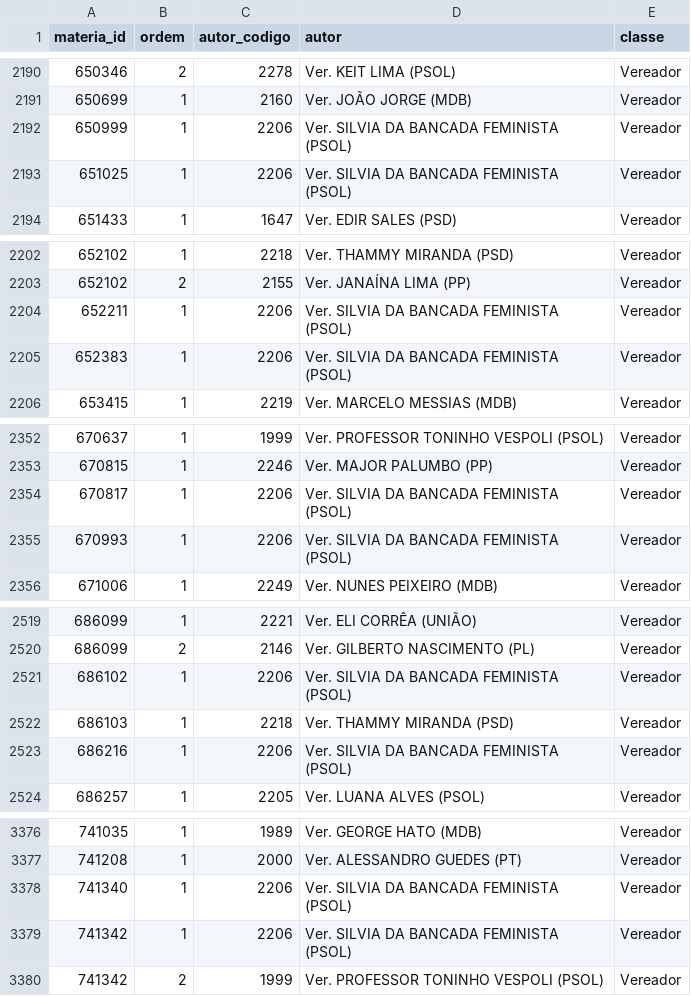
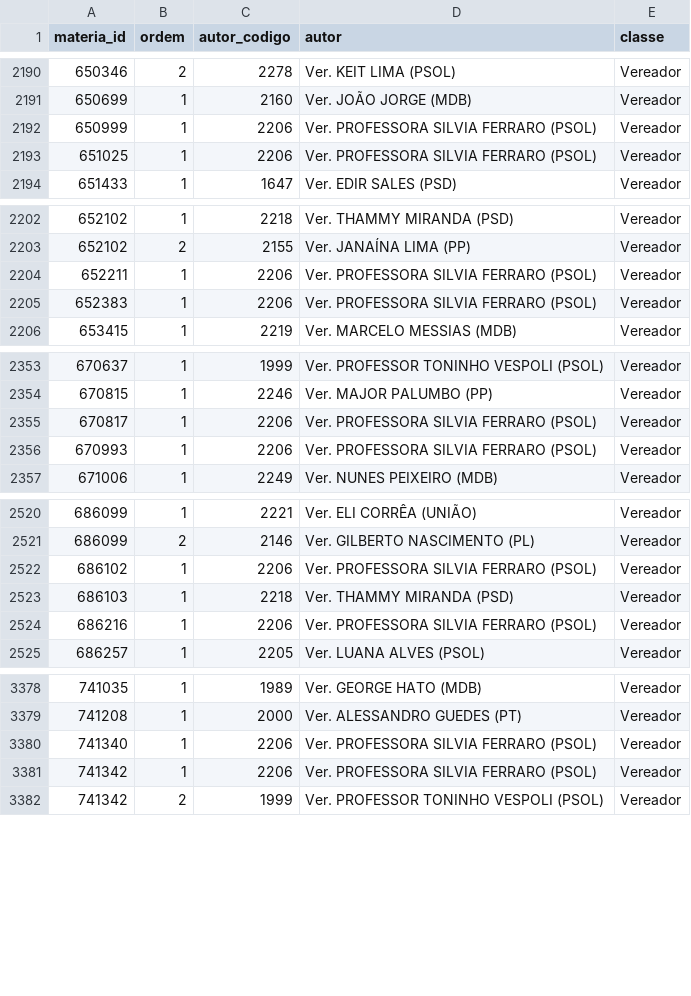
Before and after one commit to prototiposlegisla/comissoes-acervo, a CSV file: dados/autorias.csv, drawn as a sheet; only a part is shown, gaps mark what is left out; the diff covers the shown part only.

```diff
--- a/dados/autorias.csv
+++ b/dados/autorias.csv
@@ -2191,4 +2191,4 @@ materia_id,ordem,autor_codigo,autor,classe
 650699,1,2160,Ver. JOÃO JORGE (MDB),Vereador
-650999,1,2206,Ver. SILVIA DA BANCADA FEMINISTA (PSOL),Vereador
-651025,1,2206,Ver. SILVIA DA BANCADA FEMINISTA (PSOL),Vereador
+650999,1,2206,Ver. PROFESSORA SILVIA FERRARO (PSOL),Vereador
+651025,1,2206,Ver. PROFESSORA SILVIA FERRARO (PSOL),Vereador
 651433,1,1647,Ver. EDIR SALES (PSD),Vereador
@@ -2203,4 +2203,4 @@ materia_id,ordem,autor_codigo,autor,classe
 652102,2,2155,Ver. JANAÍNA LIMA (PP),Vereador
-652211,1,2206,Ver. SILVIA DA BANCADA FEMINISTA (PSOL),Vereador
-652383,1,2206,Ver. SILVIA DA BANCADA FEMINISTA (PSOL),Vereador
+652211,1,2206,Ver. PROFESSORA SILVIA FERRARO (PSOL),Vereador
+652383,1,2206,Ver. PROFESSORA SILVIA FERRARO (PSOL),Vereador
 653415,1,2219,Ver. MARCELO MESSIAS (MDB),Vereador
@@ -2353,4 +2354,4 @@ materia_id,ordem,autor_codigo,autor,classe
 670815,1,2246,Ver. MAJOR PALUMBO (PP),Vereador
-670817,1,2206,Ver. SILVIA DA BANCADA FEMINISTA (PSOL),Vereador
-670993,1,2206,Ver. SILVIA DA BANCADA FEMINISTA (PSOL),Vereador
+670817,1,2206,Ver. PROFESSORA SILVIA FERRARO (PSOL),Vereador
+670993,1,2206,Ver. PROFESSORA SILVIA FERRARO (PSOL),Vereador
 671006,1,2249,Ver. NUNES PEIXEIRO (MDB),Vereador
@@ -2520,5 +2521,5 @@ materia_id,ordem,autor_codigo,autor,classe
 686099,2,2146,Ver. GILBERTO NASCIMENTO (PL),Vereador
-686102,1,2206,Ver. SILVIA DA BANCADA FEMINISTA (PSOL),Vereador
+686102,1,2206,Ver. PROFESSORA SILVIA FERRARO (PSOL),Vereador
 686103,1,2218,Ver. THAMMY MIRANDA (PSD),Vereador
-686216,1,2206,Ver. SILVIA DA BANCADA FEMINISTA (PSOL),Vereador
+686216,1,2206,Ver. PROFESSORA SILVIA FERRARO (PSOL),Vereador
 686257,1,2205,Ver. LUANA ALVES (PSOL),Vereador
@@ -3377,4 +3379,4 @@ materia_id,ordem,autor_codigo,autor,classe
 741208,1,2000,Ver. ALESSANDRO GUEDES (PT),Vereador
-741340,1,2206,Ver. SILVIA DA BANCADA FEMINISTA (PSOL),Vereador
-741342,1,2206,Ver. SILVIA DA BANCADA FEMINISTA (PSOL),Vereador
+741340,1,2206,Ver. PROFESSORA SILVIA FERRARO (PSOL),Vereador
+741342,1,2206,Ver. PROFESSORA SILVIA FERRARO (PSOL),Vereador
 741342,2,1999,Ver. PROFESSOR TONINHO VESPOLI (PSOL),Vereador
```
Also changed, not shown: 3 added rows and 84 edited cells elsewhere in this file, dados/acervo.csv, dados/coletas.csv, 3 other files.
